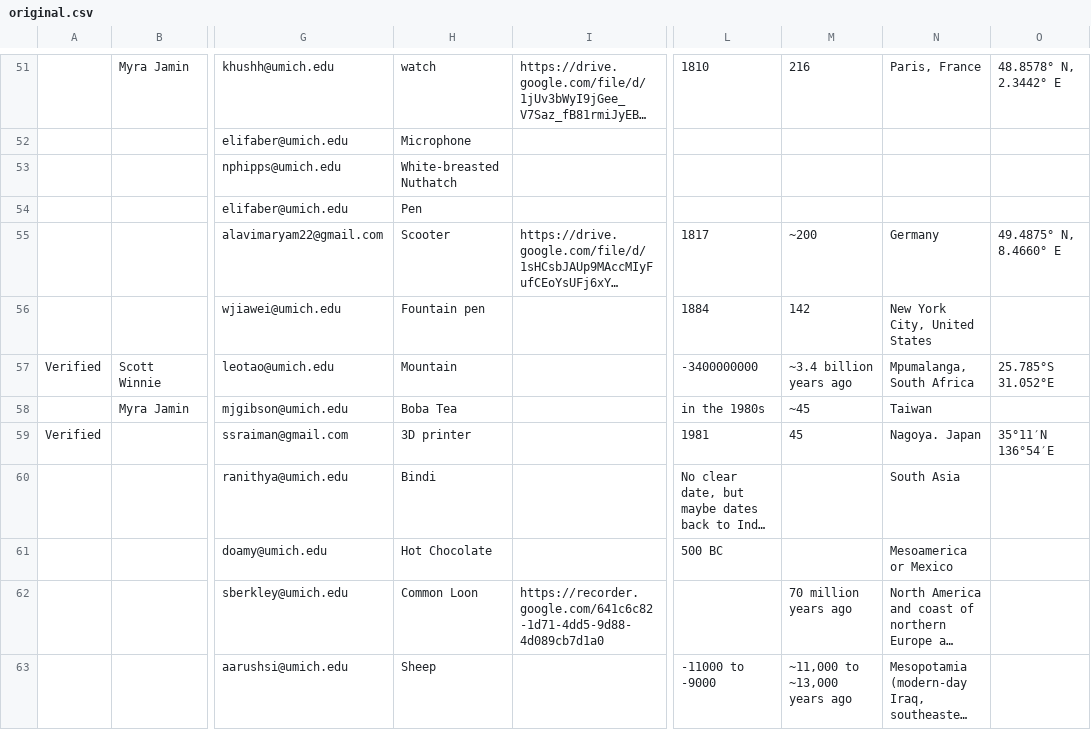
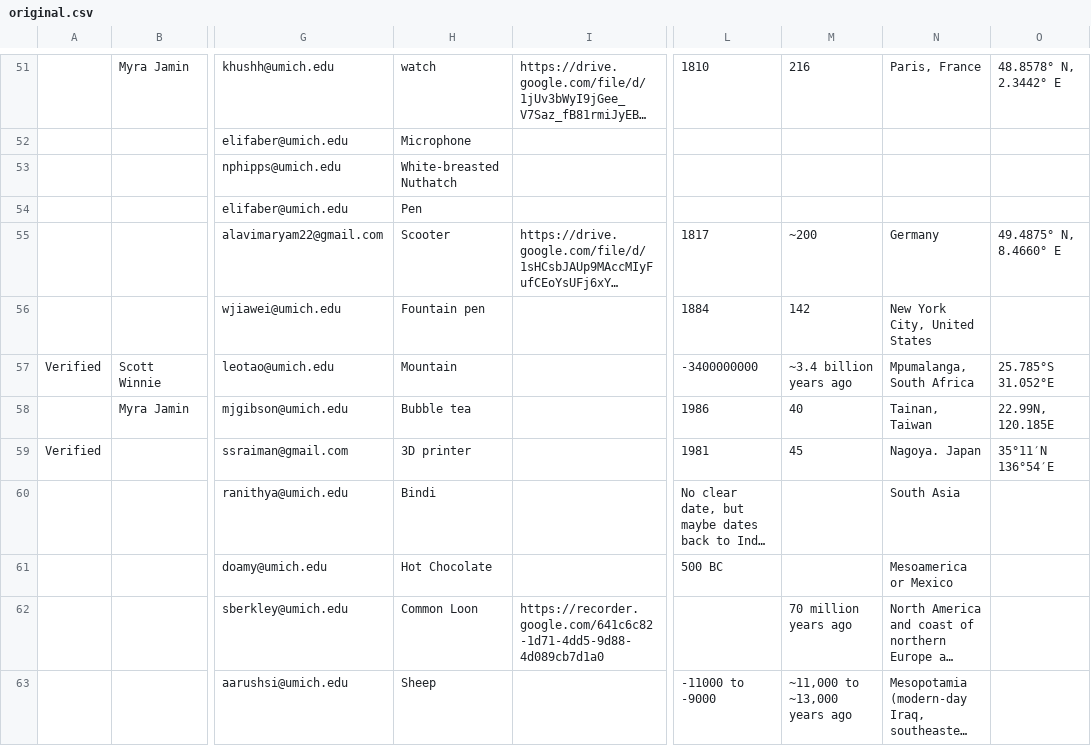
Before and after one commit to The-Real-Kevin/everstory-automation, a CSV file: data/original.csv, drawn as a sheet; only a part is shown, gaps mark what is left out; long unchanged cells end in …; the diff names each change by its address in the sheet, - before the commit and + after, or states it on an @@ line.

```diff
--- a/data/original.csv
+++ b/data/original.csv
-H58: Boba Tea
+H58: Bubble tea
-L58: in the 1980s
+L58: 1986
-M58: ~45
+M58: 40
-N58: Taiwan
+N58: Tainan, Taiwan
-O58: (empty)
+O58: 22.99N, 120.185E
```
Also changed, not shown: data/additions.csv, 1 other file.
